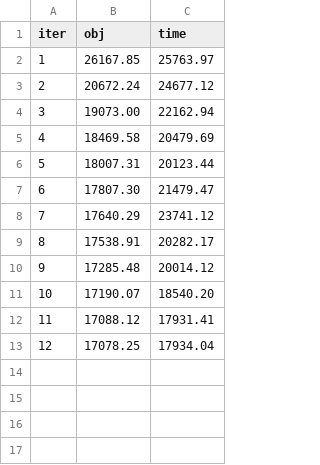
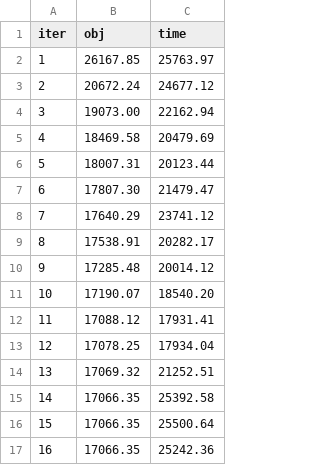
Before and after one commit to payakorn/VehicleRoutingSynPre.jl, a CSV file: data/simulations/ins500-33/ins500-33-2.csv, drawn as a sheet; the diff names each change by its address in the sheet, - before the commit and + after, or states it on an @@ line.

```diff
--- a/data/simulations/ins500-33/ins500-33-2.csv
+++ b/data/simulations/ins500-33/ins500-33-2.csv
+row 14: 13 | 17069.32 | 21252.51
+row 15: 14 | 17066.35 | 25392.58
+row 16: 15 | 17066.35 | 25500.64
+row 17: 16 | 17066.35 | 25242.36
```
Also changed, not shown: 7 other files.
